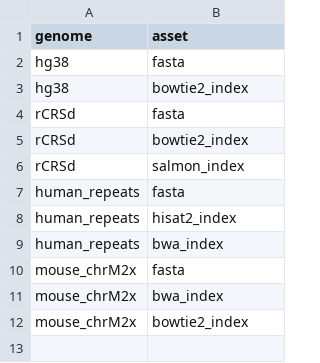
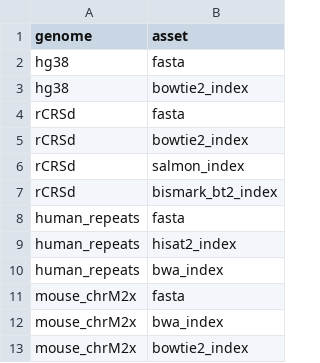
Before and after one commit to refgenie/rg.databio.org, a CSV file: asset_pep/assets.csv, drawn as a sheet.

Commit message:
Update assets.csv
add bismark_bt2_index asset for testing

```diff
--- a/asset_pep/assets.csv
+++ b/asset_pep/assets.csv
@@ -6,2 +6,3 @@ rCRSd,bowtie2_index
 rCRSd,salmon_index
+rCRSd,bismark_bt2_index
 human_repeats,fasta
```
